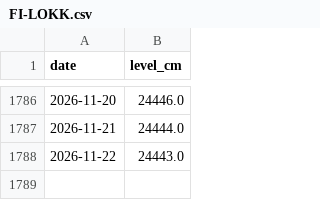
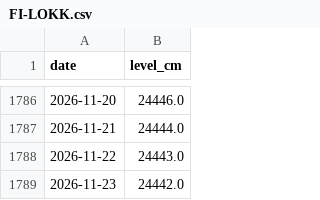
Before and after one commit to geoworldlook/water-check, a CSV file: data/levels/FI-LOKK.csv, drawn as a sheet; only a part is shown, gaps mark what is left out.

```diff
--- a/data/levels/FI-LOKK.csv
+++ b/data/levels/FI-LOKK.csv
@@ -1788 +1788,2 @@ date,level_cm
 2026-11-22,24443.0
+2026-11-23,24442.0
```
Also changed, not shown: data/levels/FI-PORT.csv, data/levels/PL-GOPL.csv, 6 other files.
